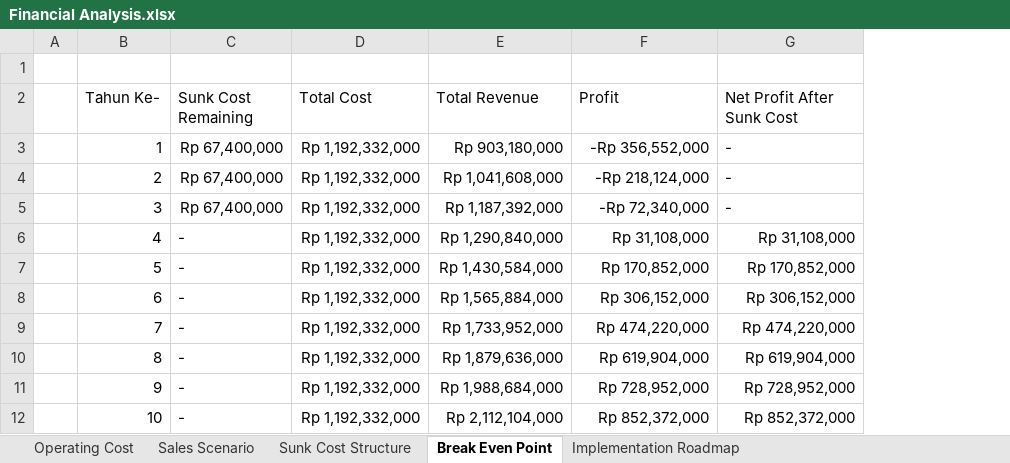
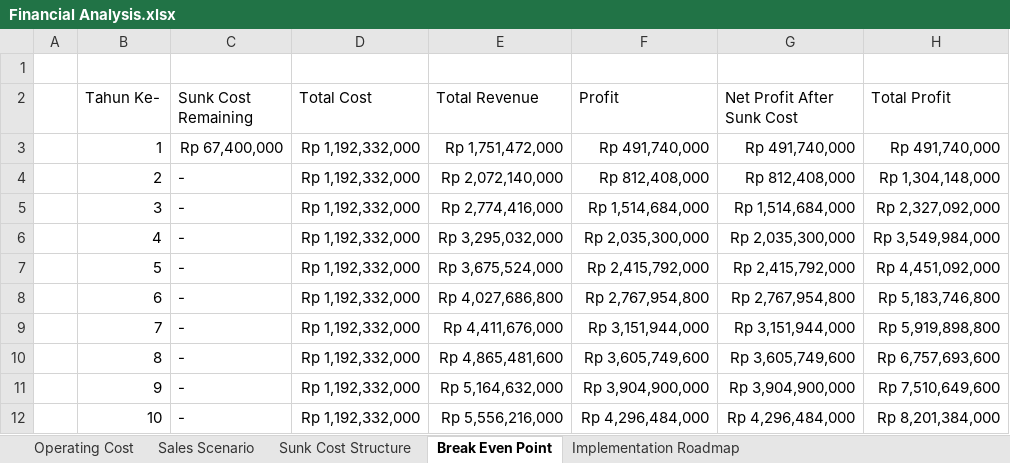
Before and after one commit to jeffryang24/RouterMaya, an Excel workbook: PPT/Financial Analysis.xlsx, sheet Break Even Point, drawn as a sheet; values as stored, in another font and other column widths than the file's, no borders; table styles not drawn; the diff names each change by its address in the sheet, - before the commit and + after, or states it on an @@ line.

Commit message:
#20161117 -> Break event point analysis updated

```diff
--- a/PPT/Financial Analysis.xlsx (sheet Break Even Point)
+++ b/PPT/Financial Analysis.xlsx (sheet Break Even Point)
+column H (Total Profit), rows 3-12: Rp 491,740,000 | Rp 1,304,148,000 | Rp 2,327,092,000 | Rp 3,549,984,000 | Rp 4,451,092,000 | Rp 5,183,746,800 | Rp 5,919,898,800 | Rp 6,757,693,600 | Rp 7,510,649,600 | Rp 8,201,384,000
-E3 (Total Revenue): Rp 903,180,000
+E3 (Total Revenue): Rp 1,751,472,000
-F3 (Profit): -Rp 356,552,000
+F3 (Profit): Rp 491,740,000
-G3 (Net Profit After Sunk Cost): -
+G3 (Net Profit After Sunk Cost): Rp 491,740,000
-C4:C5 (Sunk Cost Remaining): Rp 67,400,000
+C4:C5 (Sunk Cost Remaining): -
-E4 (Total Revenue): Rp 1,041,608,000
+E4 (Total Revenue): Rp 2,072,140,000
-F4 (Profit): -Rp 218,124,000
+F4 (Profit): Rp 812,408,000
-G4 (Net Profit After Sunk Cost): -
+G4 (Net Profit After Sunk Cost): Rp 812,408,000
-E5 (Total Revenue): Rp 1,187,392,000
+E5 (Total Revenue): Rp 2,774,416,000
-F5 (Profit): -Rp 72,340,000
+F5 (Profit): Rp 1,514,684,000
-G5 (Net Profit After Sunk Cost): -
+G5 (Net Profit After Sunk Cost): Rp 1,514,684,000
-E6 (Total Revenue): Rp 1,290,840,000
+E6 (Total Revenue): Rp 3,295,032,000
-F6 (Profit): Rp 31,108,000
+F6 (Profit): Rp 2,035,300,000
-G6 (Net Profit After Sunk Cost): Rp 31,108,000
+G6 (Net Profit After Sunk Cost): Rp 2,035,300,000
-E7 (Total Revenue): Rp 1,430,584,000
+E7 (Total Revenue): Rp 3,675,524,000
-F7 (Profit): Rp 170,852,000
+F7 (Profit): Rp 2,415,792,000
-G7 (Net Profit After Sunk Cost): Rp 170,852,000
+G7 (Net Profit After Sunk Cost): Rp 2,415,792,000
-E8 (Total Revenue): Rp 1,565,884,000
+E8 (Total Revenue): Rp 4,027,686,800
-F8 (Profit): Rp 306,152,000
+F8 (Profit): Rp 2,767,954,800
-G8 (Net Profit After Sunk Cost): Rp 306,152,000
+G8 (Net Profit After Sunk Cost): Rp 2,767,954,800
-E9 (Total Revenue): Rp 1,733,952,000
+E9 (Total Revenue): Rp 4,411,676,000
-F9 (Profit): Rp 474,220,000
+F9 (Profit): Rp 3,151,944,000
-G9 (Net Profit After Sunk Cost): Rp 474,220,000
+G9 (Net Profit After Sunk Cost): Rp 3,151,944,000
-E10 (Total Revenue): Rp 1,879,636,000
+E10 (Total Revenue): Rp 4,865,481,600
-F10 (Profit): Rp 619,904,000
+F10 (Profit): Rp 3,605,749,600
-G10 (Net Profit After Sunk Cost): Rp 619,904,000
+G10 (Net Profit After Sunk Cost): Rp 3,605,749,600
-E11 (Total Revenue): Rp 1,988,684,000
+E11 (Total Revenue): Rp 5,164,632,000
-F11 (Profit): Rp 728,952,000
+F11 (Profit): Rp 3,904,900,000
-G11 (Net Profit After Sunk Cost): Rp 728,952,000
+G11 (Net Profit After Sunk Cost): Rp 3,904,900,000
-E12 (Total Revenue): Rp 2,112,104,000
+E12 (Total Revenue): Rp 5,556,216,000
-F12 (Profit): Rp 852,372,000
+F12 (Profit): Rp 4,296,484,000
-G12 (Net Profit After Sunk Cost): Rp 852,372,000
+G12 (Net Profit After Sunk Cost): Rp 4,296,484,000
```
Also changed, not shown: sheet Sales Scenario.
